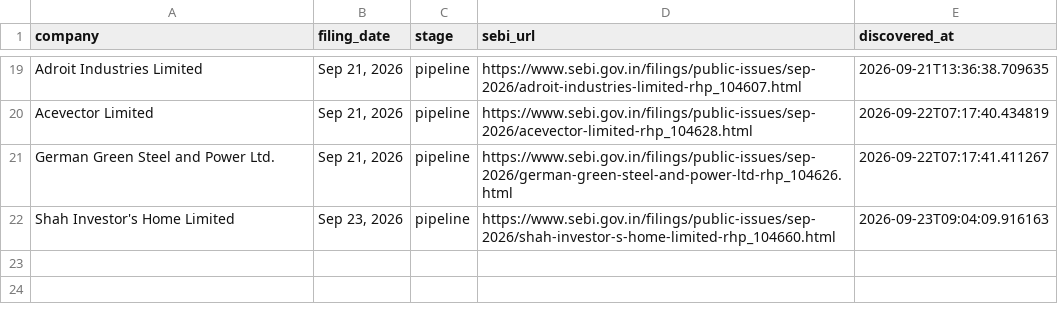
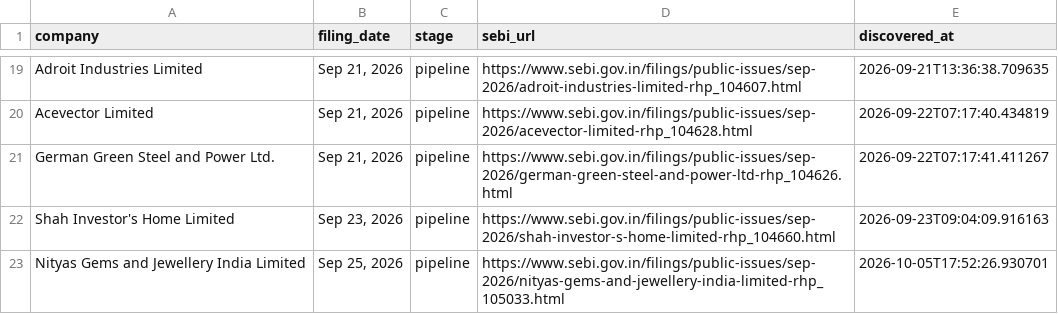
Before and after one commit to Rachitjainca/bse-ipo-tracker, a CSV file: sebi_pipeline_tracker.csv, drawn as a sheet; only a part is shown, gaps mark what is left out.

Commit message:
Update IPO & pipeline trackers [skip ci]

```diff
--- a/sebi_pipeline_tracker.csv
+++ b/sebi_pipeline_tracker.csv
@@ -22 +22,2 @@ German Green Steel and Power Ltd.,"Sep 21, 2026",pipeline,https://www.sebi.gov.i
 Shah Investor's Home Limited,"Sep 23, 2026",pipeline,https://www.sebi.gov.in/filings/public-issues/sep-2026/shah-investor-s-home-limited-rhp_104660.html,2026-09-23T09:04:09.916163
+Nityas Gems and Jewellery India Limited,"Sep 25, 2026",pipeline,https://www.sebi.gov.in/filings/public-issues/sep-2026/nityas-gems-and-jewellery-india-limited-rhp_105033.html,2026-10-05T17:52:26.930701
```
